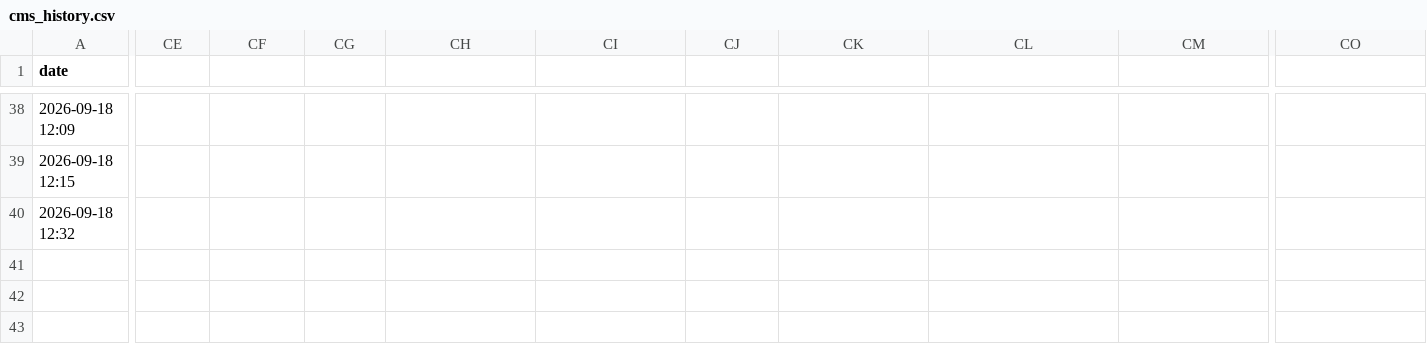
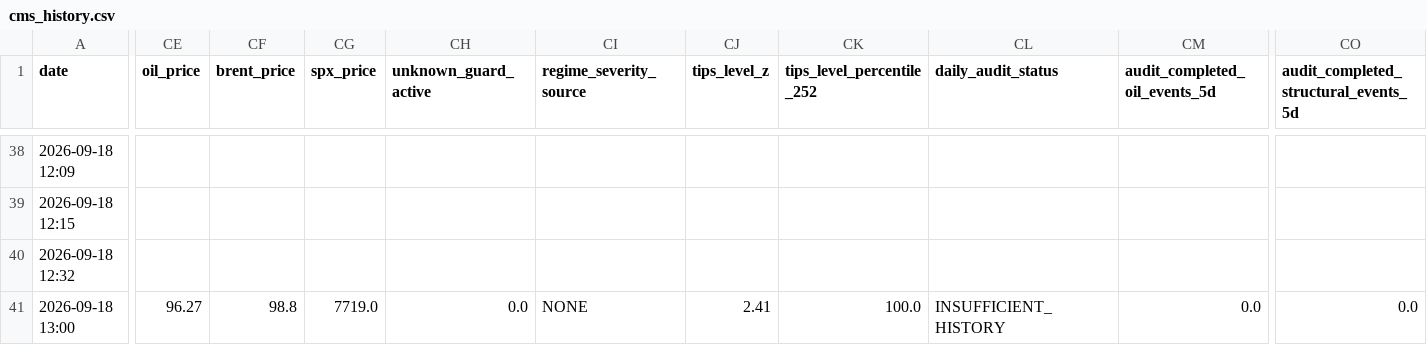
Before and after one commit to evsayar33-oss/macro-sentinel, a CSV file: cms_history.csv, drawn as a sheet; only a part is shown, gaps mark what is left out; rows hold the shown columns only; the diff covers the shown part only; the diff names each change by its address in the sheet, - before the commit and + after, or states it on an @@ line.

```diff
--- a/cms_history.csv
+++ b/cms_history.csv
-CE1: (empty)
+CE1: oil_price
-CF1: (empty)
+CF1: brent_price
-CG1: (empty)
+CG1: spx_price
-CH1: (empty)
+CH1: unknown_guard_active
-CI1: (empty)
+CI1: regime_severity_source
-CJ1: (empty)
+CJ1: tips_level_z
-CK1: (empty)
+CK1: tips_level_percentile_252
-CL1: (empty)
+CL1: daily_audit_status
-CM1: (empty)
+CM1: audit_completed_oil_events_5d
-CO1: (empty)
+CO1: audit_completed_structural_events_5d
+row 41: 2026-09-18 13:00 | 96.27 | 98.8 | 7719.0 | 0.0 | NONE | 2.41 | 100.0 | INSUFFICIENT_HISTORY | 0.0 | 0.0
```
Also changed, not shown: 4 edited cells elsewhere in this file.
